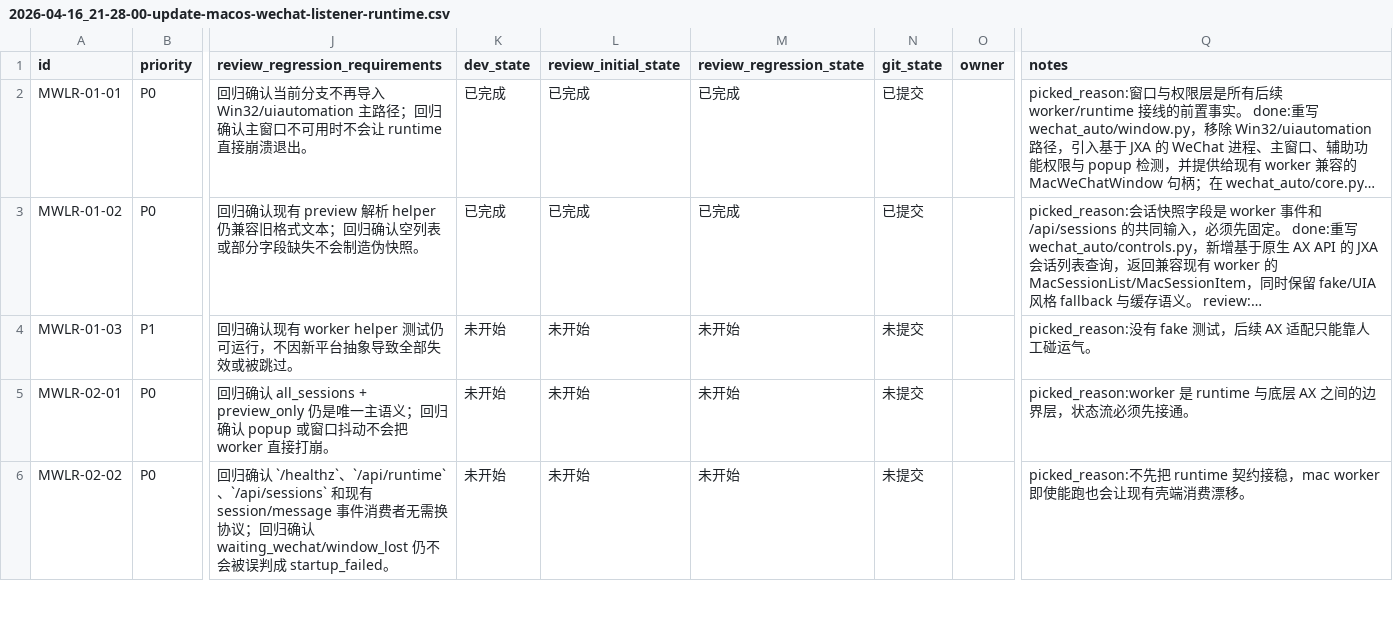
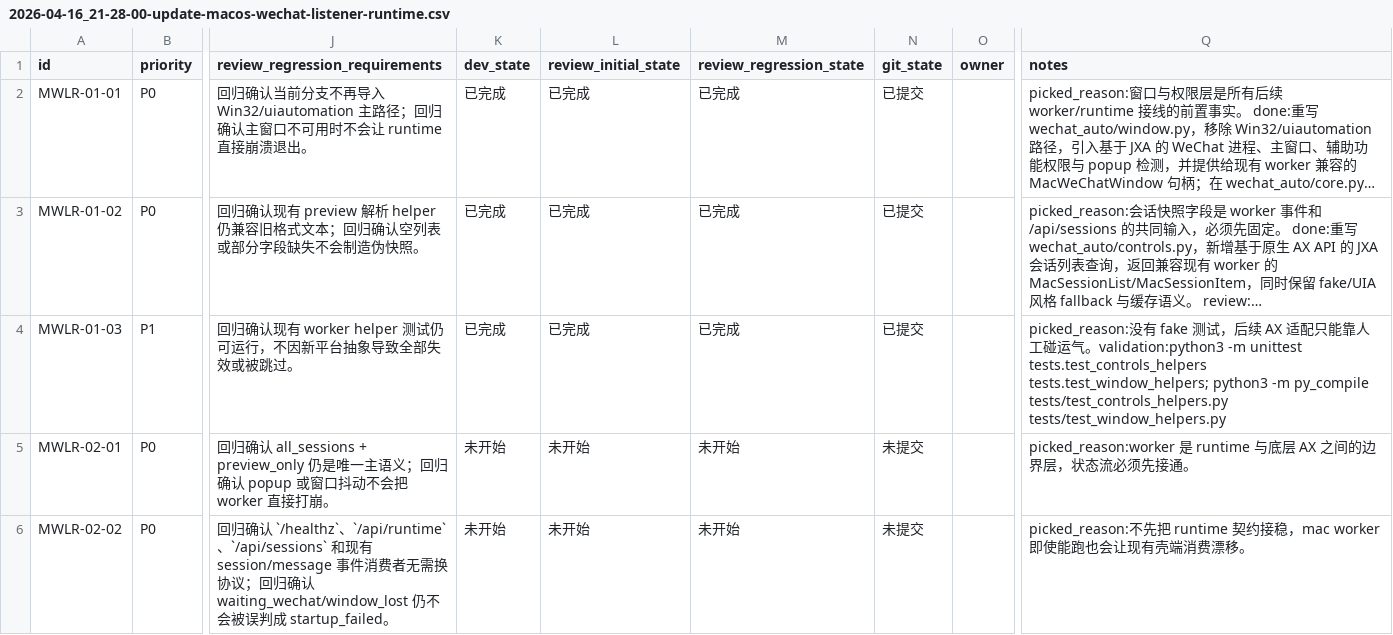
Before and after one commit to Loveyless/wechat-pc-auto, a CSV file: issues/2026-04-16_21-28-00-update-macos-wechat-listener-runtime.csv, drawn as a sheet; only a part is shown, gaps mark what is left out; long unchanged cells end in …; the diff names each change by its address in the sheet, - before the commit and + after, or states it on an @@ line.

Commit message:
test: 为 mac window/control 适配层补 fake 覆盖
MWLR-01-03

```diff
--- a/issues/2026-04-16_21-28-00-update-macos-wechat-listener-runtime.csv
+++ b/issues/2026-04-16_21-28-00-update-macos-wechat-listener-runtime.csv
-K4 (dev_state): 未开始
+K4 (dev_state): 已完成
-L4 (review_initial_state): 未开始
+L4 (review_initial_state): 已完成
-M4 (review_regression_state): 未开始
+M4 (review_regression_state): 已完成
-N4 (git_state): 未提交
+N4 (git_state): 已提交
-Q4 (notes): …碰运气。
+Q4 (notes): …碰运气。validation:python3 -m unittest tests.test_controls_helpers tests.test_window_helpers; python3 -m py_compile tests/test_controls_helpers.py tests/test_window_helpers.py
```
Also changed, not shown: 3 other files.
